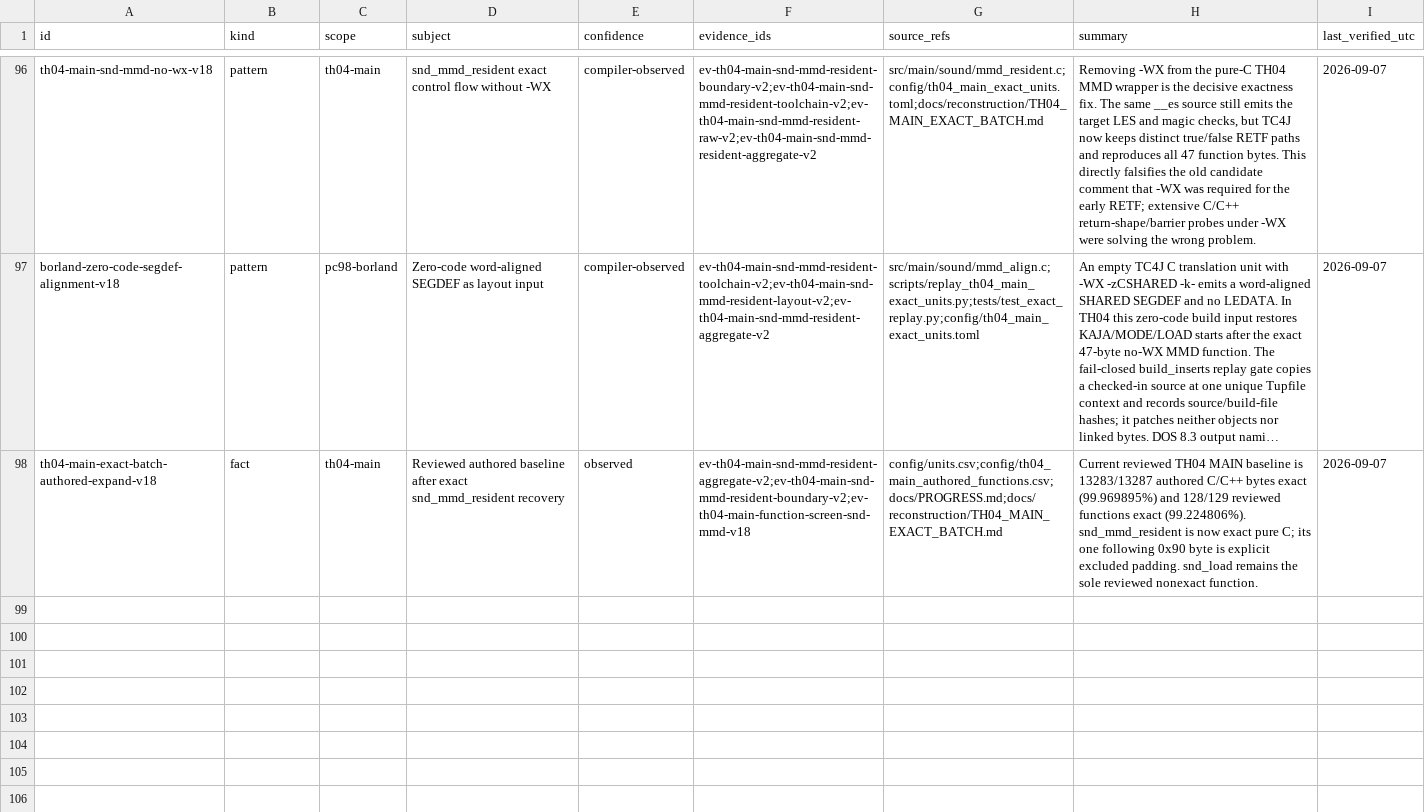
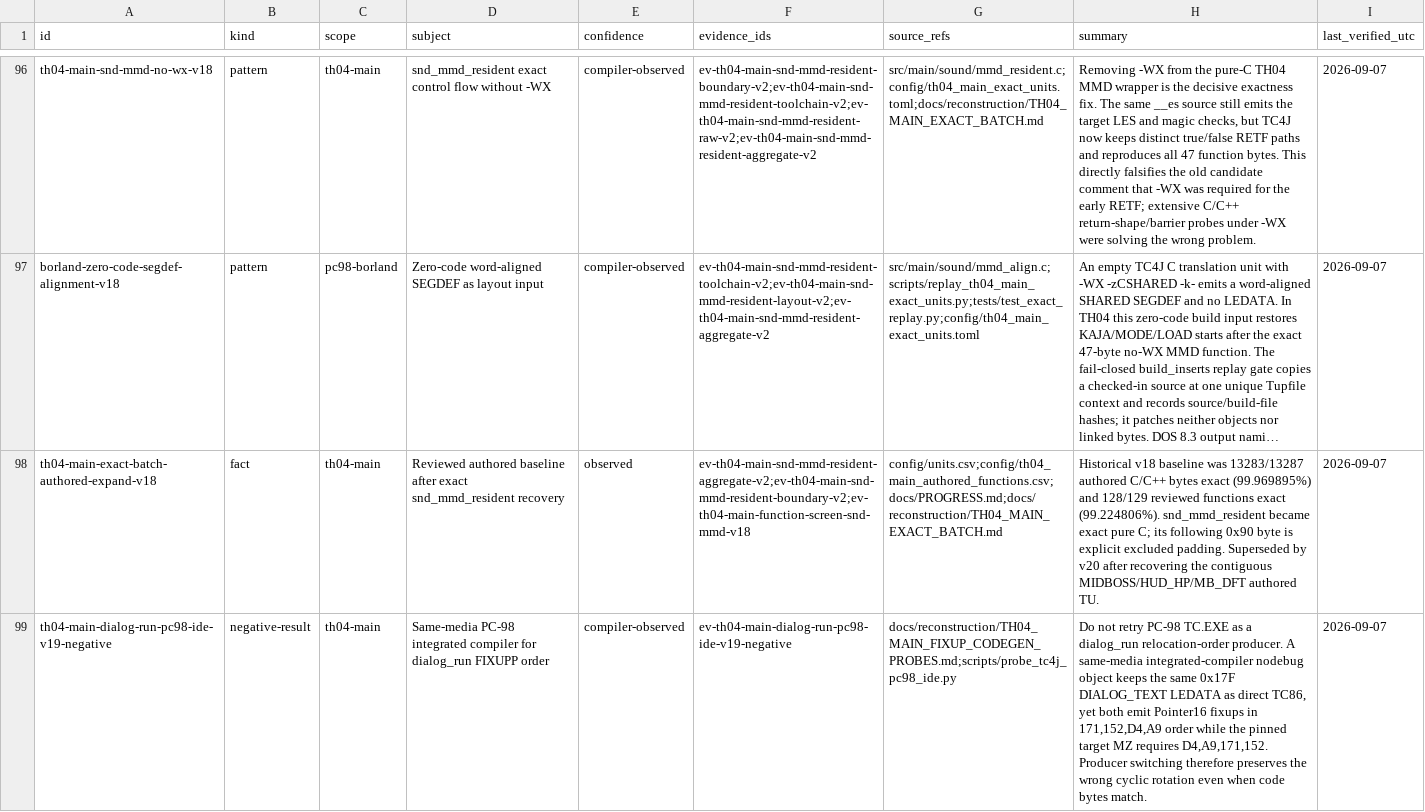
Before and after one commit to N0zoM1z0/th04, a CSV file: config/knowledge.csv, drawn as a sheet; only a part is shown, gaps mark what is left out; long unchanged cells end in …; the diff covers the shown part only; the diff names each change by its address in the sheet, - before the commit and + after, or states it on an @@ line.

Commit message:
gpt-web: recover contiguous TH04 midboss authored TU

```diff
--- a/config/knowledge.csv
+++ b/config/knowledge.csv
-H98 (summary): Current reviewed TH04 MAIN baseline is 13283/13287 authored C/C++ bytes exact (99.969895%) and 128/129 reviewed functions exact (99.224806%). snd_mmd_resident is now exact pure C; its one following 0x90 byte is explicit excluded padding. snd_load remains the sole reviewed nonexact function.
+H98 (summary): Historical v18 baseline was 13283/13287 authored C/C++ bytes exact (99.969895%) and 128/129 reviewed functions exact (99.224806%). snd_mmd_resident became exact pure C; its following 0x90 byte is explicit excluded padding. Superseded by v20 after recovering the contiguous MIDBOSS/HUD_HP/MB_DFT authored TU.
+row 99: th04-main-dialog-run-pc98-ide-v19-negative | negative-result | th04-main | Same-media PC-98 integrated compiler for dialog_run FIXUPP order | compiler-observed | ev-th04-main-dialog-run-pc98-ide-v19-negative | docs/reconstruction/TH04_MAIN_FIXUP_CODEGEN_PROBES.md;scripts/probe_tc4j_pc98_ide.py | Do not retry PC-98 TC.EXE as a dialog_run relocation-order producer. A same-media integrated-compiler nodebug object keeps the same 0x17F DIALOG_TEXT LEDATA as direct TC86, yet both emit Pointer16 fixups in 171,152,D4,A9 order while the pinned target MZ requires D4,A9,171,152. Producer switching therefore preserves the wrong cyclic rotation even when code bytes match. | 2026-09-07
```
Also changed, not shown: 5 added rows elsewhere in this file, config/th04_main_authored_functions.csv, config/units.csv, 17 other files.
